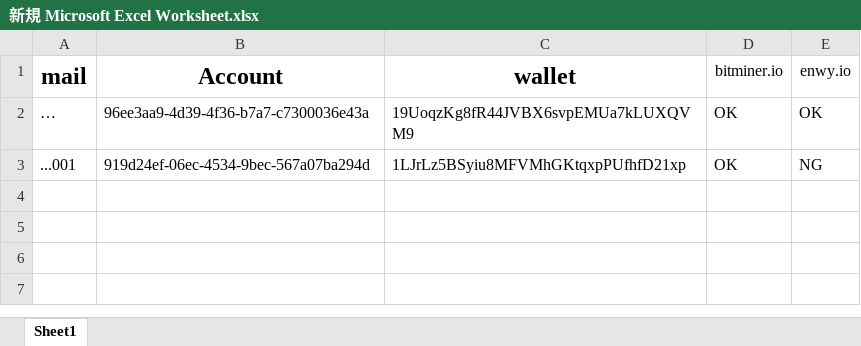
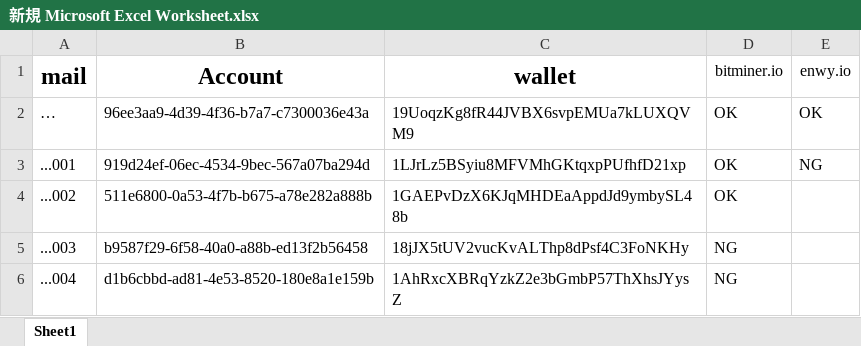
Before and after one commit to Thanhhv26/Project, an Excel workbook: 新規 Microsoft Excel Worksheet.xlsx, sheet Sheet1, drawn as a sheet; values as stored, in another font and other column widths than the file's, no borders; the diff names each change by its address in the sheet, - before the commit and + after, or states it on an @@ line.

```diff
--- a/新規 Microsoft Excel Worksheet.xlsx (sheet Sheet1)
+++ b/新規 Microsoft Excel Worksheet.xlsx (sheet Sheet1)
+row 4: ...002 | 511e6800-0a53-4f7b-b675-a78e282a888b | 1GAEPvDzX6KJqMHDEaAppdJd9ymbySL48b | OK
+row 5: ...003 | b9587f29-6f58-40a0-a88b-ed13f2b56458 | 18jJX5tUV2vucKvALThp8dPsf4C3FoNKHy | NG
+row 6: ...004 | d1b6cbbd-ad81-4e53-8520-180e8a1e159b | 1AhRxcXBRqYzkZ2e3bGmbP57ThXhsJYysZ | NG
```
